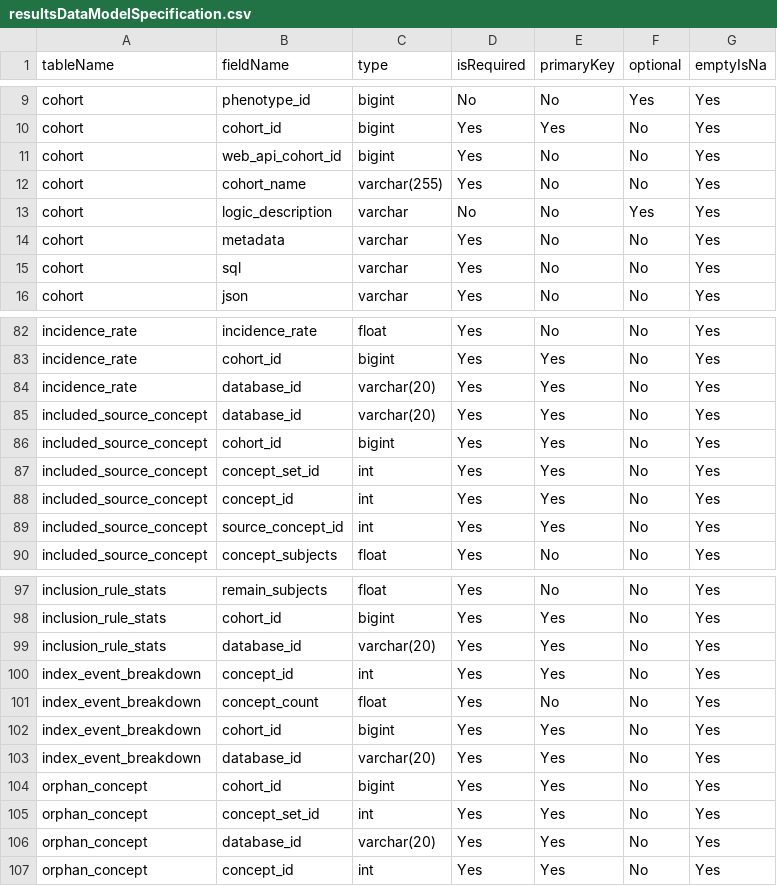
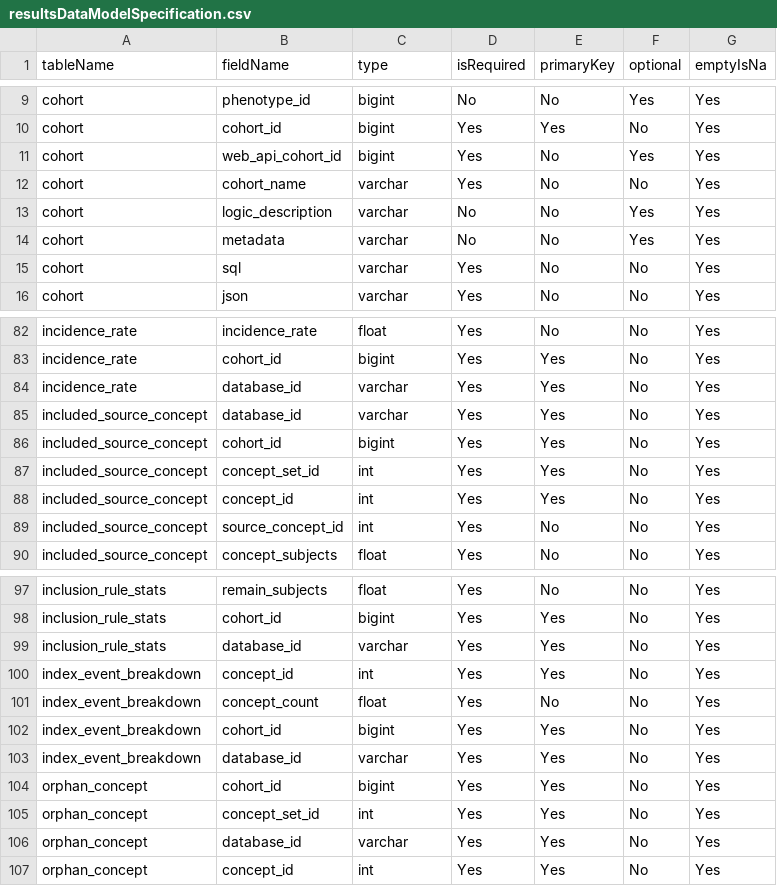
Before and after one commit to OHDSI/CohortDiagnostics, a CSV file: inst/settings/resultsDataModelSpecification.csv, drawn as a sheet; only a part is shown, gaps mark what is left out; the diff covers the shown part only.

```diff
--- a/inst/settings/resultsDataModelSpecification.csv
+++ b/inst/settings/resultsDataModelSpecification.csv
@@ -10,6 +10,6 @@ cohort,phenotype_id,bigint,No,No,Yes,Yes
 cohort,cohort_id,bigint,Yes,Yes,No,Yes
-cohort,web_api_cohort_id,bigint,Yes,No,No,Yes
-cohort,cohort_name,varchar(255),Yes,No,No,Yes
+cohort,web_api_cohort_id,bigint,Yes,No,Yes,Yes
+cohort,cohort_name,varchar,Yes,No,No,Yes
 cohort,logic_description,varchar,No,No,Yes,Yes
-cohort,metadata,varchar,Yes,No,No,Yes
+cohort,metadata,varchar,No,No,Yes,Yes
 cohort,sql,varchar,Yes,No,No,Yes
@@ -83,4 +83,4 @@ incidence_rate,incidence_rate,float,Yes,No,No,Yes
 incidence_rate,cohort_id,bigint,Yes,Yes,No,Yes
-incidence_rate,database_id,varchar(20),Yes,Yes,No,Yes
-included_source_concept,database_id,varchar(20),Yes,Yes,No,Yes
+incidence_rate,database_id,varchar,Yes,Yes,No,Yes
+included_source_concept,database_id,varchar,Yes,Yes,No,Yes
 included_source_concept,cohort_id,bigint,Yes,Yes,No,Yes
@@ -88,3 +88,3 @@ included_source_concept,concept_set_id,int,Yes,Yes,No,Yes
 included_source_concept,concept_id,int,Yes,Yes,No,Yes
-included_source_concept,source_concept_id,int,Yes,Yes,No,Yes
+included_source_concept,source_concept_id,int,Yes,No,No,Yes
 included_source_concept,concept_subjects,float,Yes,No,No,Yes
@@ -98,3 +98,3 @@ inclusion_rule_stats,remain_subjects,float,Yes,No,No,Yes
 inclusion_rule_stats,cohort_id,bigint,Yes,Yes,No,Yes
-inclusion_rule_stats,database_id,varchar(20),Yes,Yes,No,Yes
+inclusion_rule_stats,database_id,varchar,Yes,Yes,No,Yes
 index_event_breakdown,concept_id,int,Yes,Yes,No,Yes
@@ -102,6 +102,6 @@ index_event_breakdown,concept_count,float,Yes,No,No,Yes
 index_event_breakdown,cohort_id,bigint,Yes,Yes,No,Yes
-index_event_breakdown,database_id,varchar(20),Yes,Yes,No,Yes
+index_event_breakdown,database_id,varchar,Yes,Yes,No,Yes
 orphan_concept,cohort_id,bigint,Yes,Yes,No,Yes
 orphan_concept,concept_set_id,int,Yes,Yes,No,Yes
-orphan_concept,database_id,varchar(20),Yes,Yes,No,Yes
+orphan_concept,database_id,varchar,Yes,Yes,No,Yes
 orphan_concept,concept_id,int,Yes,Yes,No,Yes
```
Also changed, not shown: 7 edited cells elsewhere in this file, inst/shiny/DiagnosticsExplorer/resultsDataModelSpecification.csv, 5 other files.
